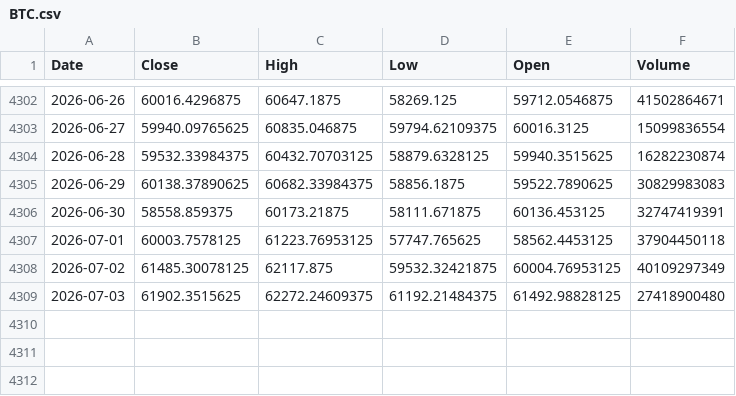
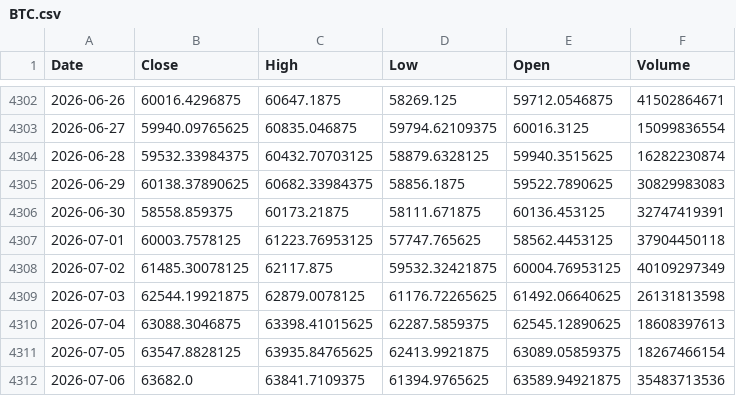
Before and after one commit to kittycapital/btc-asset-correlation, a CSV file: data/BTC.csv, drawn as a sheet; only a part is shown, gaps mark what is left out.

```diff
--- a/data/BTC.csv
+++ b/data/BTC.csv
@@ -4308,2 +4308,5 @@ Date,Close,High,Low,Open,Volume
 2026-07-02,61485.30078125,62117.875,59532.32421875,60004.76953125,40109297349
-2026-07-03,61902.3515625,62272.24609375,61192.21484375,61492.98828125,27418900480
+2026-07-03,62544.19921875,62879.0078125,61176.72265625,61492.06640625,26131813598
+2026-07-04,63088.3046875,63398.41015625,62287.5859375,62545.12890625,18608397613
+2026-07-05,63547.8828125,63935.84765625,62413.9921875,63089.05859375,18267466154
+2026-07-06,63682.0,63841.7109375,61394.9765625,63589.94921875,35483713536
```
Also changed, not shown: data/DXY.csv, data/GLD.csv, 4 other files.
